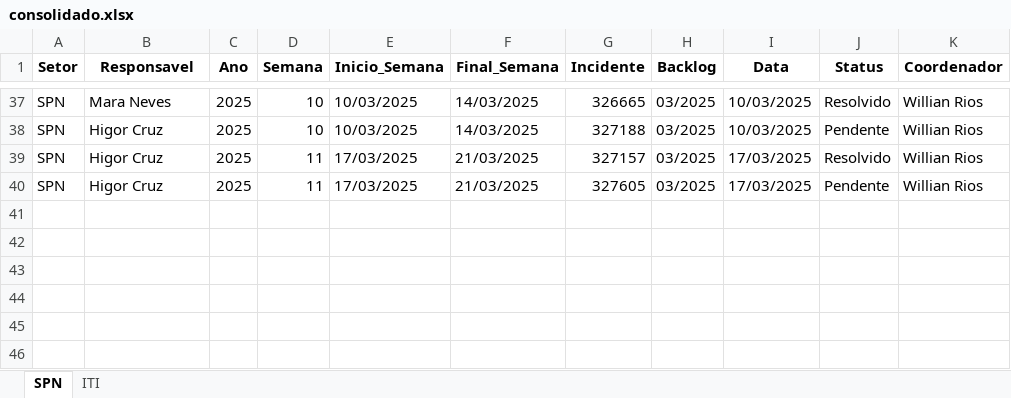
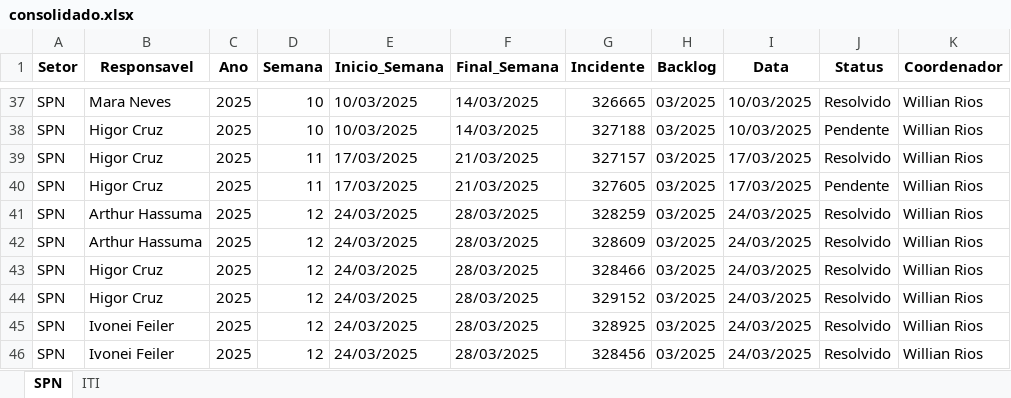
Before and after one commit to GeekFrancisco/Franciscodatais, an Excel workbook: Base/consolidado.xlsx, sheet SPN, drawn as a sheet; only a part is shown, gaps mark what is left out; values as stored, in another font and other column widths than the file's, no borders; the diff names each change by its address in the sheet, - before the commit and + after, or states it on an @@ line.

```diff
--- a/Base/consolidado.xlsx (sheet SPN)
+++ b/Base/consolidado.xlsx (sheet SPN)
+row 41: SPN | Arthur Hassuma | 2025 | 12 | 24/03/2025 | 28/03/2025 | 328259 | 03/2025 | 24/03/2025 | Resolvido | Willian Rios
+row 42: SPN | Arthur Hassuma | 2025 | 12 | 24/03/2025 | 28/03/2025 | 328609 | 03/2025 | 24/03/2025 | Resolvido | Willian Rios
+row 43: SPN | Higor Cruz | 2025 | 12 | 24/03/2025 | 28/03/2025 | 328466 | 03/2025 | 24/03/2025 | Resolvido | Willian Rios
+row 44: SPN | Higor Cruz | 2025 | 12 | 24/03/2025 | 28/03/2025 | 329152 | 03/2025 | 24/03/2025 | Resolvido | Willian Rios
+row 45: SPN | Ivonei Feiler | 2025 | 12 | 24/03/2025 | 28/03/2025 | 328925 | 03/2025 | 24/03/2025 | Resolvido | Willian Rios
+row 46: SPN | Ivonei Feiler | 2025 | 12 | 24/03/2025 | 28/03/2025 | 328456 | 03/2025 | 24/03/2025 | Resolvido | Willian Rios
```
Also changed, not shown: sheet ITI, 15 other files.
